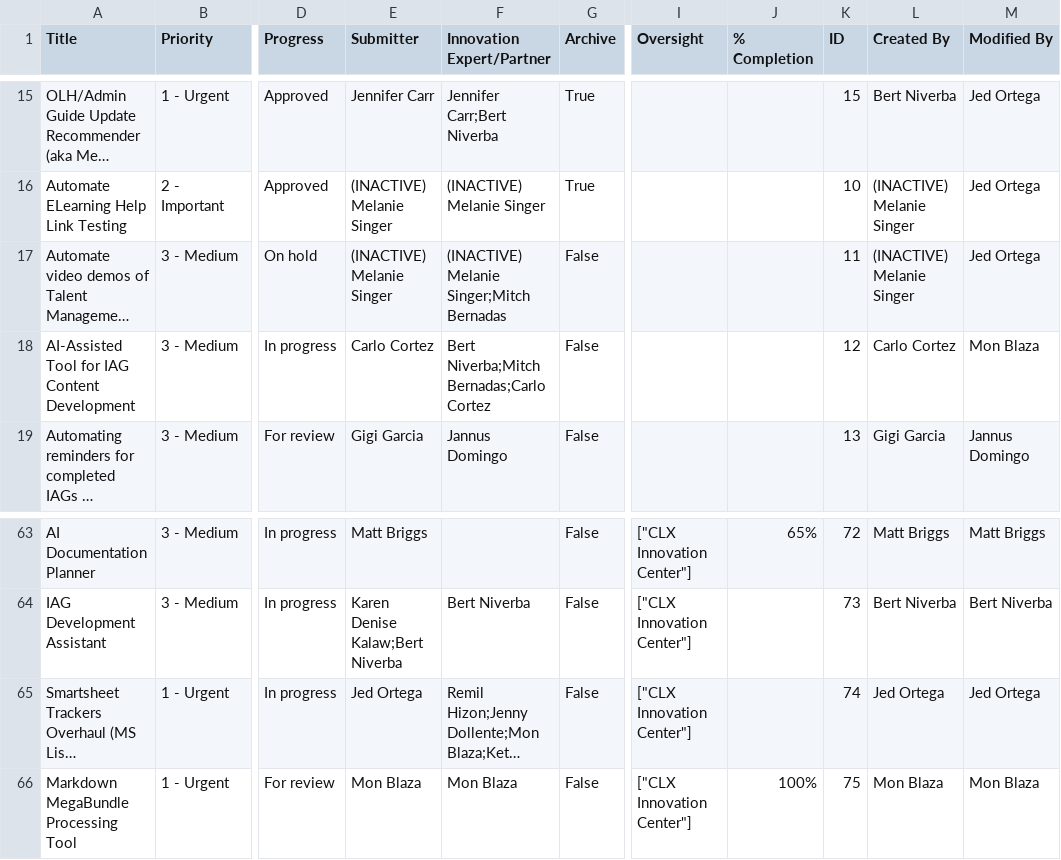
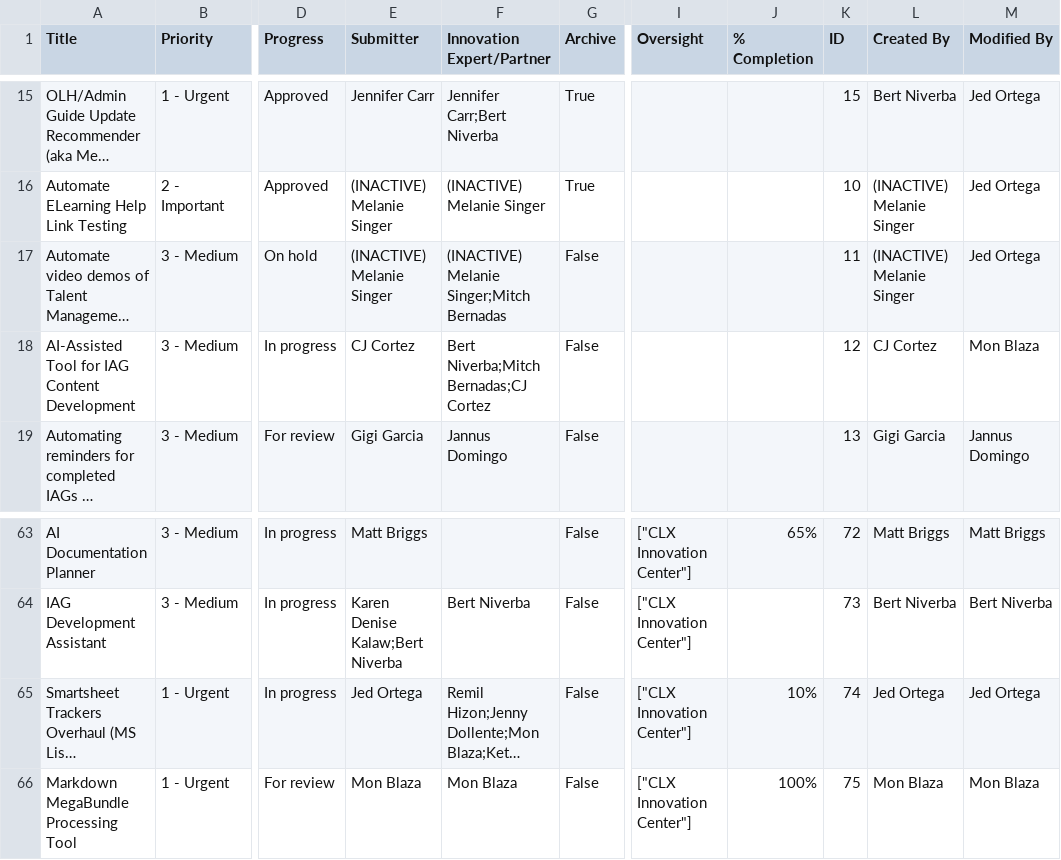
Before and after one commit to jedortega-deltek/innovationcenterdashboard, a CSV file: Share your project.csv, drawn as a sheet; only a part is shown, gaps mark what is left out; long unchanged cells end in …; the diff names each change by its address in the sheet, - before the commit and + after, or states it on an @@ line.

```diff
--- a/Share your project.csv
+++ b/Share your project.csv
-E18 (Submitter): Carlo Cortez
+E18 (Submitter): CJ Cortez
-F18 (Innovation Expert/Partner): Bert Niverba;Mitch Bernadas;Carlo Cortez
+F18 (Innovation Expert/Partner): Bert Niverba;Mitch Bernadas;CJ Cortez
-L18 (Created By): Carlo Cortez
+L18 (Created By): CJ Cortez
-J65 (% Completion): (empty)
+J65 (% Completion): 10%
```
Also changed, not shown: Approved Innovations.csv.
